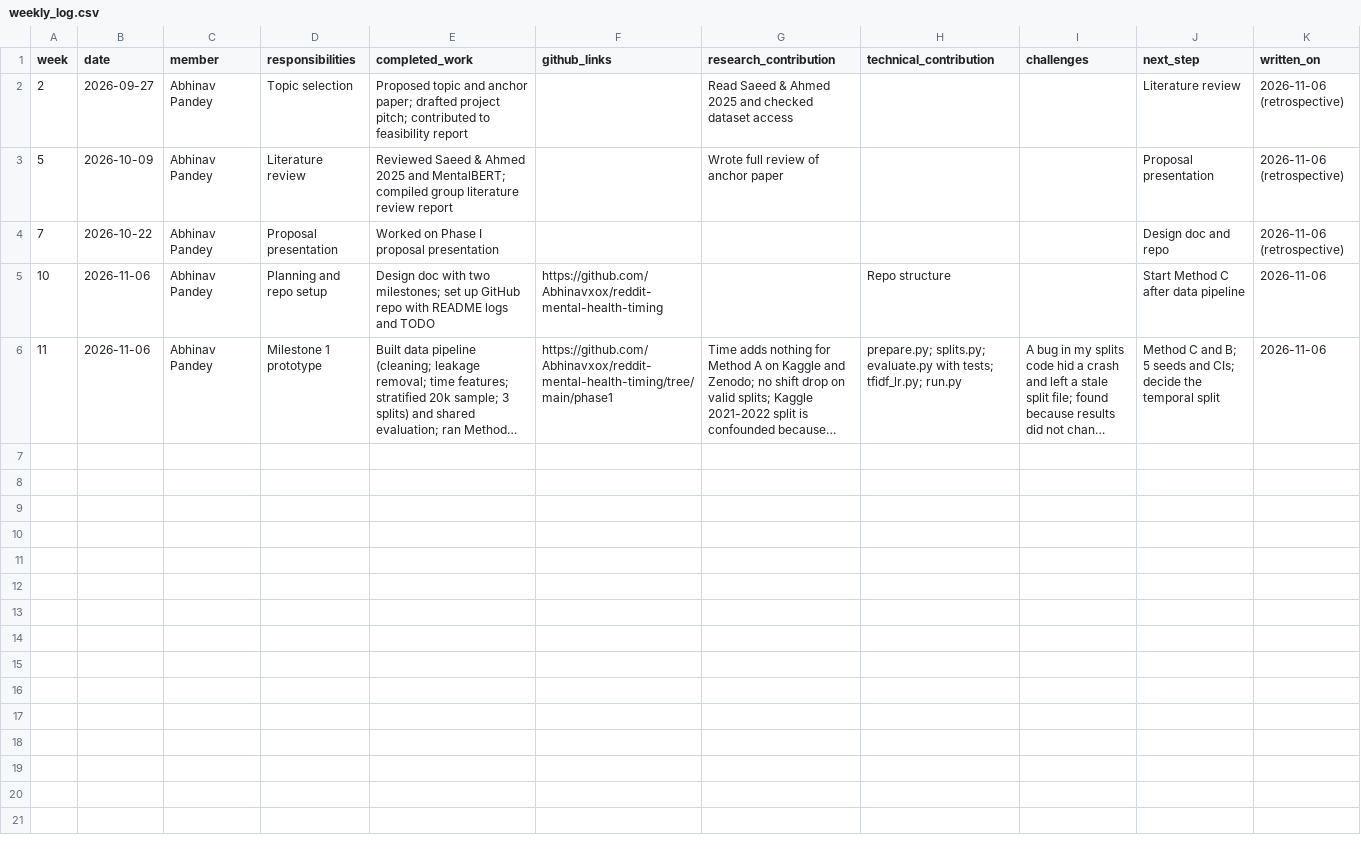
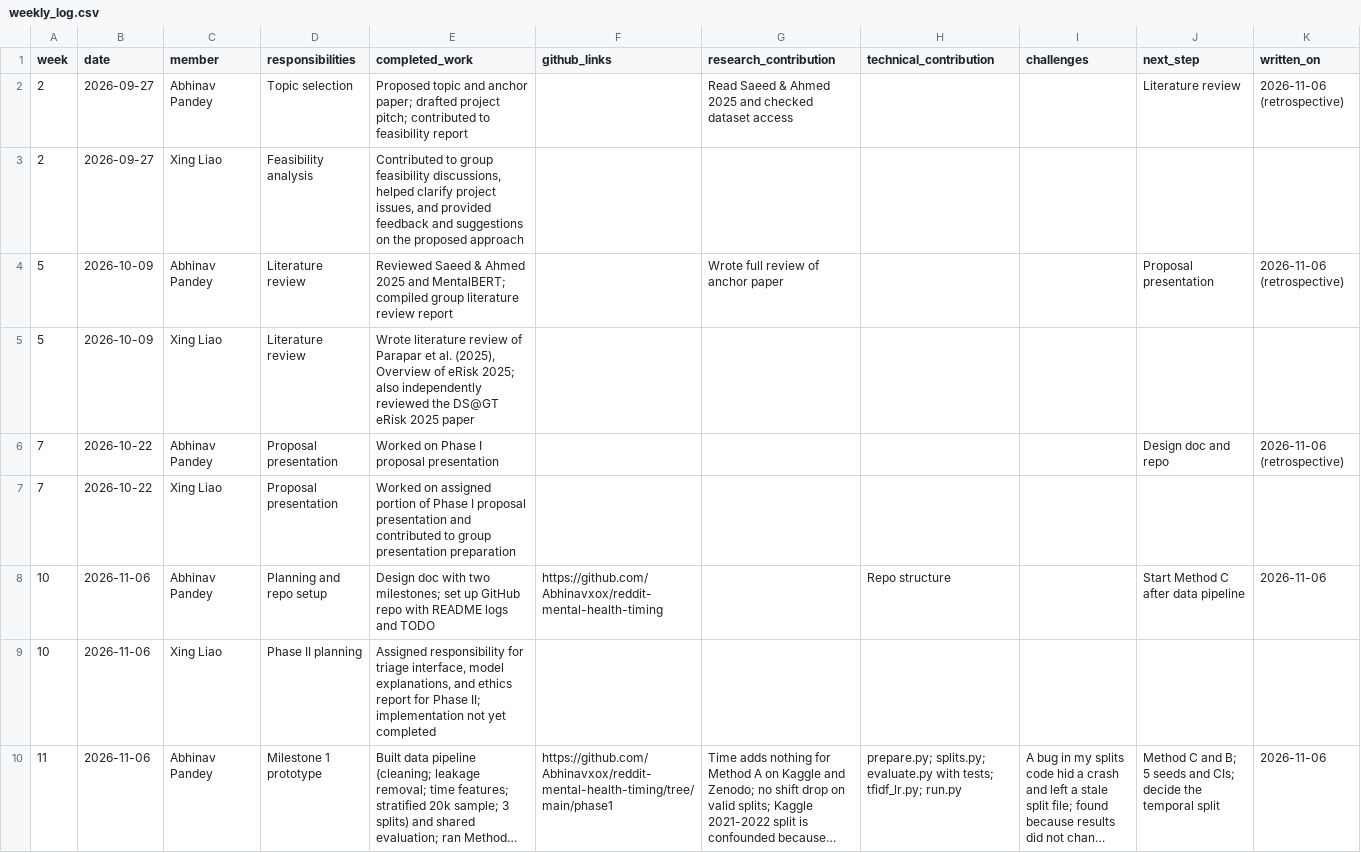
Before and after one commit to Abhinavxox/reddit-mental-health-timing, a CSV file: logs/weekly_log.csv, drawn as a sheet; long unchanged cells end in …; the diff names each change by its address in the sheet, - before the commit and + after, or states it on an @@ line.

Commit message:
Update weekly_log.csv with new member contributions
Added entries for Xing Liao's contributions to feasibility analysis, literature review, proposal presentation, and Phase II planning.

```diff
--- a/logs/weekly_log.csv
+++ b/logs/weekly_log.csv
+row 3: 2 | 2026-09-27 | Xing Liao | Feasibility analysis | Contributed to group feasibility discussions, helped clarify project issues, and provided feedback and suggestions on the proposed approach
+row 5: 5 | 2026-10-09 | Xing Liao | Literature review | Wrote literature review of Parapar et al. (2025), Overview of eRisk 2025; also independently reviewed the DS@GT eRisk 2025 paper
+row 7: 7 | 2026-10-22 | Xing Liao | Proposal presentation | Worked on assigned portion of Phase I proposal presentation and contributed to group presentation preparation
+row 9: 10 | 2026-11-06 | Xing Liao | Phase II planning | Assigned responsibility for triage interface, model explanations, and ethics report for Phase II; implementation not yet completed
```
